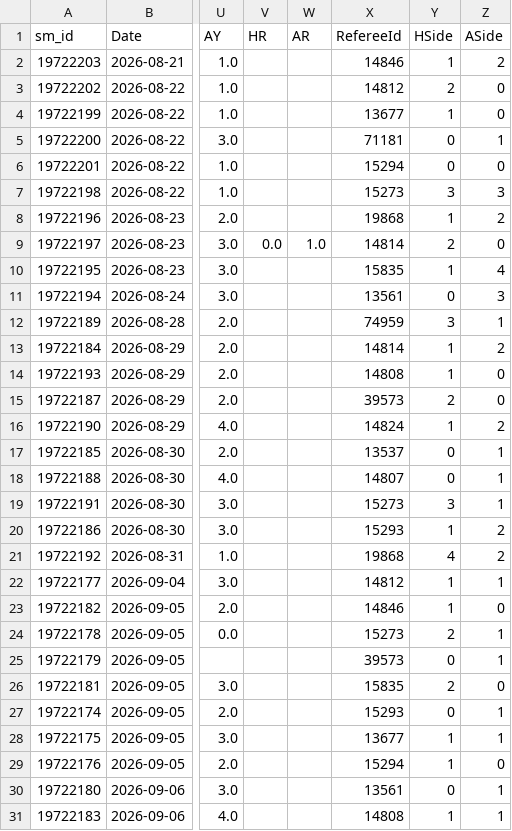
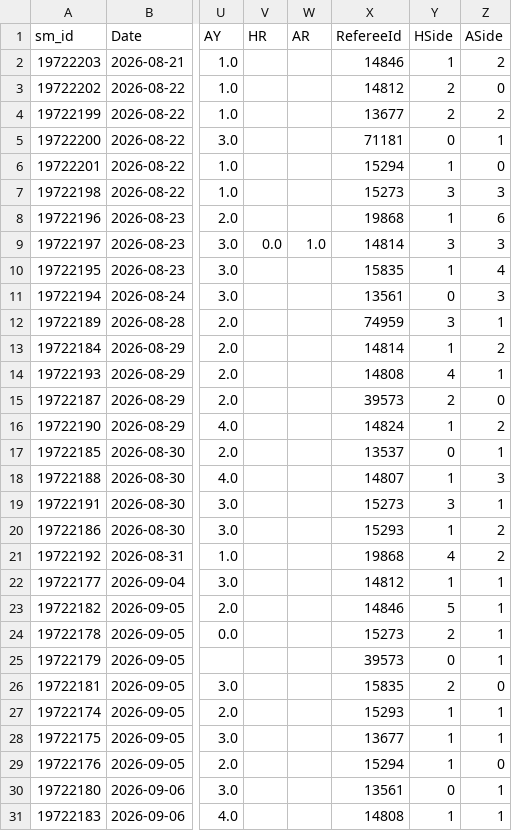
Before and after one commit to cengizhantopcu1983/futbol_tahmin-, a CSV file: data_sm/E0_2627.csv, drawn as a sheet; only a part is shown, gaps mark what is left out; the diff covers the shown part only; the diff names each change by its address in the sheet, - before the commit and + after, or states it on an @@ line.

```diff
--- a/data_sm/E0_2627.csv
+++ b/data_sm/E0_2627.csv
-Y4 (HSide): 1
+Y4 (HSide): 2
-Z4 (ASide): 0
+Z4 (ASide): 2
-Y6 (HSide): 0
+Y6 (HSide): 1
-Z8 (ASide): 2
+Z8 (ASide): 6
-Y9 (HSide): 2
+Y9 (HSide): 3
-Z9 (ASide): 0
+Z9 (ASide): 3
-Y14 (HSide): 1
+Y14 (HSide): 4
-Z14 (ASide): 0
+Z14 (ASide): 1
-Y18 (HSide): 0
+Y18 (HSide): 1
-Z18 (ASide): 1
+Z18 (ASide): 3
-Y23 (HSide): 1
+Y23 (HSide): 5
-Z23 (ASide): 0
+Z23 (ASide): 1
-Y27 (HSide): 0
+Y27 (HSide): 1
```
Also changed, not shown: 16 edited cells elsewhere in this file, data_players/E0_2627.csv, 4 other files.
